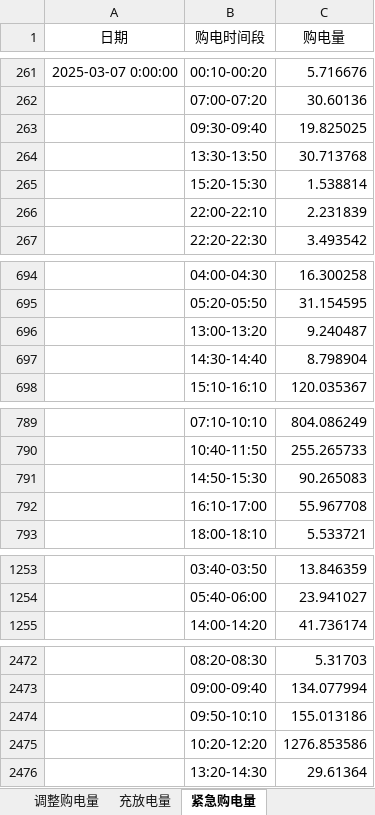
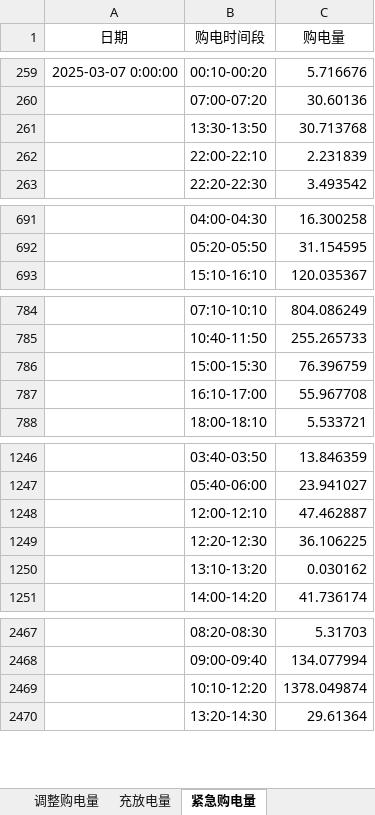
Before and after one commit to JennicaYang06/TakeItOverCUMCM, an Excel workbook: results/problem4/problem3_volatile/2epoch_adjustment/result4-3.xlsx, sheet 紧急购电量, drawn as a sheet; only a part is shown, gaps mark what is left out; values as stored, in another font and other column widths than the file's, no borders; removed rows and columns are numbered as before the commit, all else as after; the diff covers the shown part only; the diff names each change by its address in the sheet, - before the commit and + after, or states it on an @@ line.

```diff
--- a/results/problem4/problem3_volatile/2epoch_adjustment/result4-3.xlsx (sheet 紧急购电量)
+++ b/results/problem4/problem3_volatile/2epoch_adjustment/result4-3.xlsx (sheet 紧急购电量)
-row 263:  | 09:30-09:40 | 19.825025
-row 265:  | 15:20-15:30 | 1.538814
-row 696:  | 13:00-13:20 | 9.240487
-row 697:  | 14:30-14:40 | 8.798904
-row 791:  | 14:50-15:30 | 90.265083
+row 786:  | 15:00-15:30 | 76.396759
+row 1248:  | 12:00-12:10 | 47.462887
+row 1249:  | 12:20-12:30 | 36.106225
+row 1250:  | 13:10-13:20 | 0.030162
-row 2474:  | 09:50-10:10 | 155.013186
-row 2475:  | 10:20-12:20 | 1276.853586
+row 2469:  | 10:10-12:20 | 1378.049874
```
Also changed, not shown: 37 added rows, 44 removed rows and 3 edited cells elsewhere in this sheet, sheet 调整购电量, sheet 计划购电量, sheet 充放电量, results/problem4/problem2_volatile/result4-2.xlsx, results/problem4/problem3_volatile/4epoch_adjustment/result4-3.xlsx, 24 other files.
